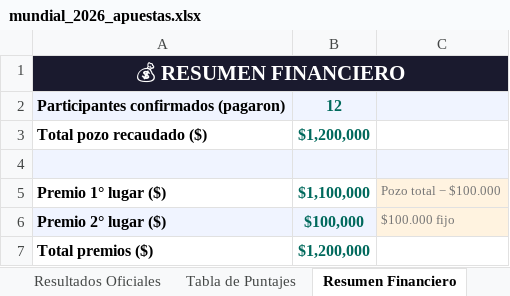
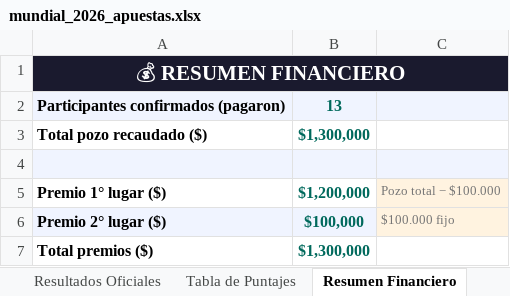
Before and after one commit to dannyurrutiaa/Resultados-Mundial-2026, an Excel workbook: mundial_2026_apuestas.xlsx, sheet Resumen Financiero, drawn as a sheet; values as stored, in another font and other column widths than the file's, no borders; the diff names each change by its address in the sheet, - before the commit and + after, or states it on an @@ line.

```diff
--- a/mundial_2026_apuestas.xlsx (sheet Resumen Financiero)
+++ b/mundial_2026_apuestas.xlsx (sheet Resumen Financiero)
-B2: 12
+B2: 13
-B3: $1,200,000
+B3: $1,300,000
-B5: $1,100,000
+B5: $1,200,000
-B7: $1,200,000
+B7: $1,300,000
```
Also changed, not shown: sheet Apuestas.
